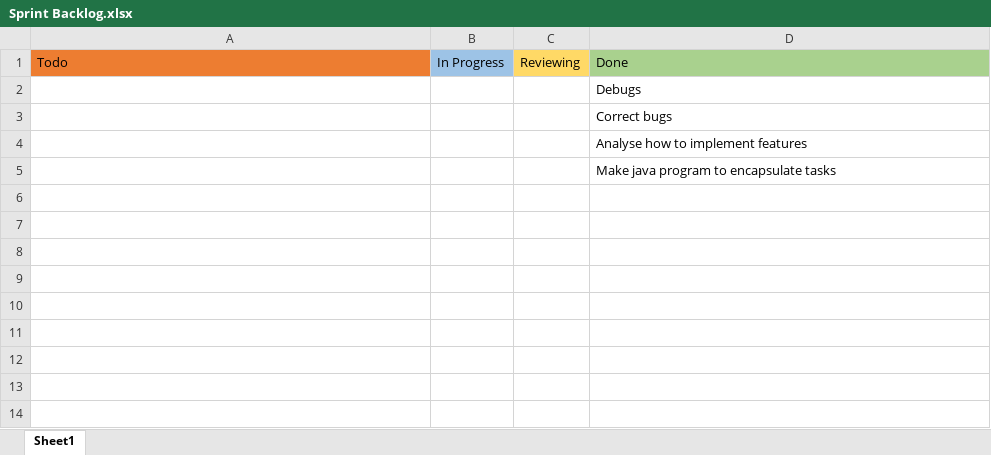
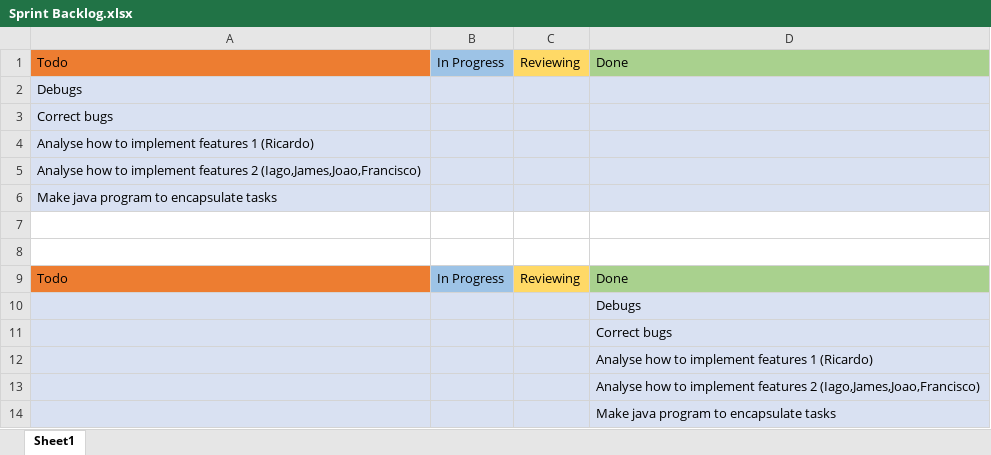
Before and after one commit to jmlcoliveira/ganttproject, an Excel workbook: Project/Phase 2/Sprint3/Sprint Backlog.xlsx, sheet Sheet1, drawn as a sheet; values as stored, in another font and other column widths than the file's, no borders; addresses are those after the commit; the diff names each change by its address in the sheet, - before the commit and + after, or states it on an @@ line.

Commit message:
some corrections

```diff
--- a/Project/Phase 2/Sprint3/Sprint Backlog.xlsx (sheet Sheet1)
+++ b/Project/Phase 2/Sprint3/Sprint Backlog.xlsx (sheet Sheet1)
+row 2: Debugs
+row 3: Correct bugs
+row 4: Analyse how to implement features 1 (Ricardo)
+row 5: Analyse how to implement features 2 (Iago,James,Joao,Francisco)
+row 6: Make java program to encapsulate tasks
+row 7: (empty)
+row 8: (empty)
+row 9: Todo | In Progress | Reviewing | Done
-A10:D12 fill: none
+A10:D12 fill: #D9E1F2
-D12: Analyse how to implement features
+D12: Analyse how to implement features 1 (Ricardo)
+row 13:  |  |  | Analyse how to implement features 2 (Iago,James,Joao,Francisco)
-A14:D14 fill: none
+A14:D14 fill: #D9E1F2
```
